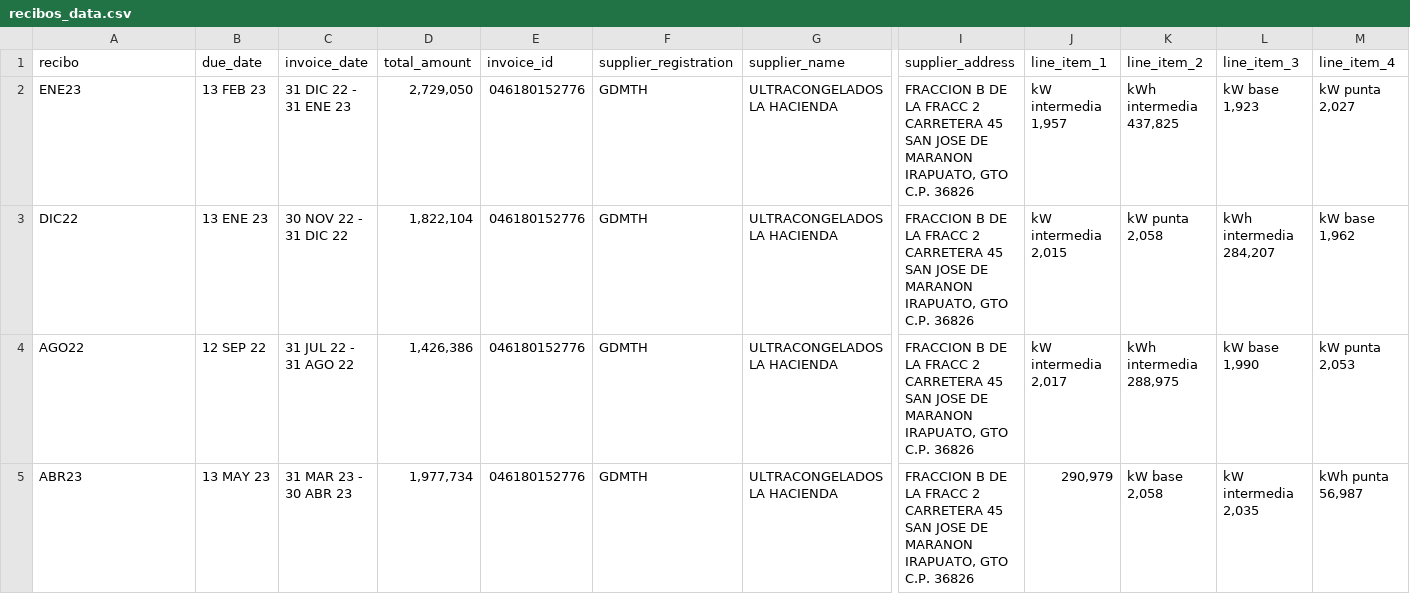
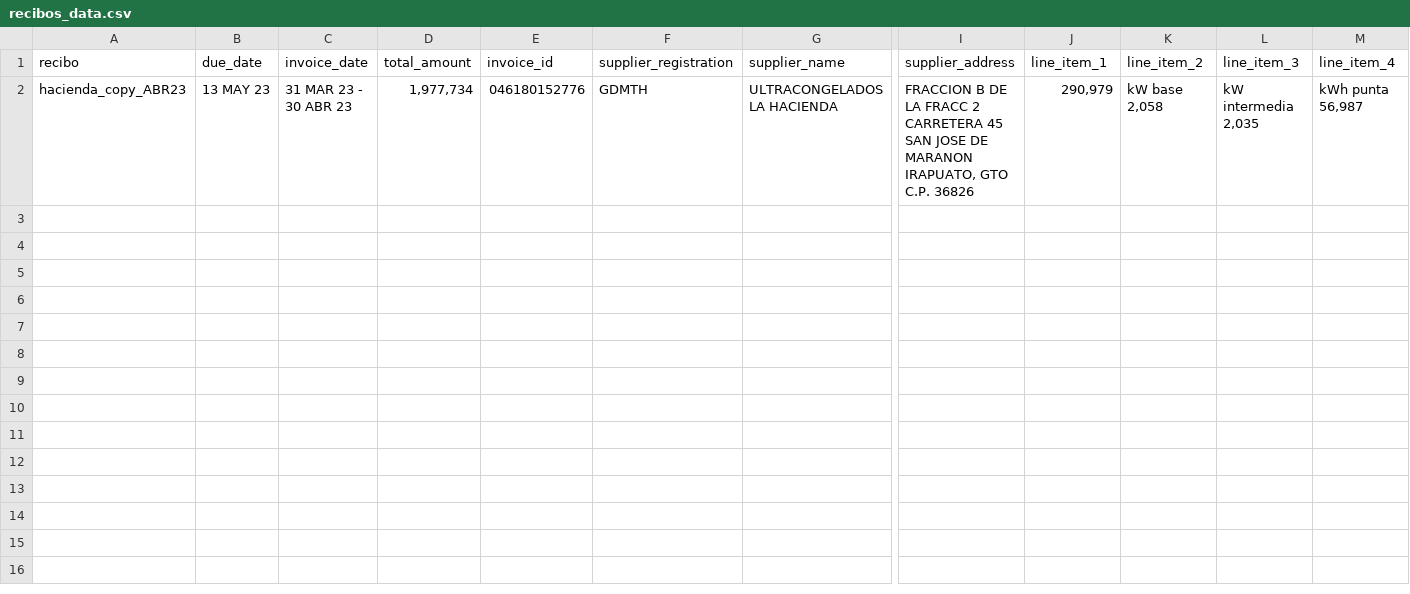
Before and after one commit to Mcruz-G/saturnia-recibos, a CSV file: saturnia/keys/recibos_data.csv, drawn as a sheet; only a part is shown, gaps mark what is left out; removed rows and columns are numbered as before the commit, all else as after; rows hold the shown columns only; ↵ is a line break in a cell; the diff names each change by its address in the sheet, - before the commit and + after, or states it on an @@ line.

Commit message:
Added saturniaApp

```diff
--- a/saturnia/keys/recibos_data.csv
+++ b/saturnia/keys/recibos_data.csv
-row 2: ENE23 | 13 FEB 23 | 31 DIC 22 - 31 ENE 23 | 2,729,050 | 046180152776 | GDMTH | ULTRACONGELADOS LA HACIENDA | FRACCION B DE LA FRACC 2 ↵ CARRETERA 45 ↵ SAN JOSE DE MARANON ↵ IRAPUATO, GTO ↵ C.P. 36826 | kW intermedia 1,957 | kWh intermedia 437,825 | kW base 1,923 | kW punta 2,027
-row 3: DIC22 | 13 ENE 23 | 30 NOV 22 - 31 DIC 22 | 1,822,104 | 046180152776 | GDMTH | ULTRACONGELADOS LA HACIENDA | FRACCION B DE LA FRACC 2 ↵ CARRETERA 45 ↵ SAN JOSE DE MARANON ↵ IRAPUATO, GTO ↵ C.P. 36826 | kW intermedia 2,015 | kW punta 2,058 | kWh intermedia 284,207 | kW base 1,962
-row 4: AGO22 | 12 SEP 22 | 31 JUL 22 - 31 AGO 22 | 1,426,386 | 046180152776 | GDMTH | ULTRACONGELADOS LA HACIENDA | FRACCION B DE LA FRACC 2 ↵ CARRETERA 45 ↵ SAN JOSE DE MARANON ↵ IRAPUATO, GTO ↵ C.P. 36826 | kW intermedia 2,017 | kWh intermedia 288,975 | kW base 1,990 | kW punta 2,053
-A2 (recibo): ABR23
+A2 (recibo): hacienda_copy_ABR23
```
Also changed, not shown: 6 other files.
